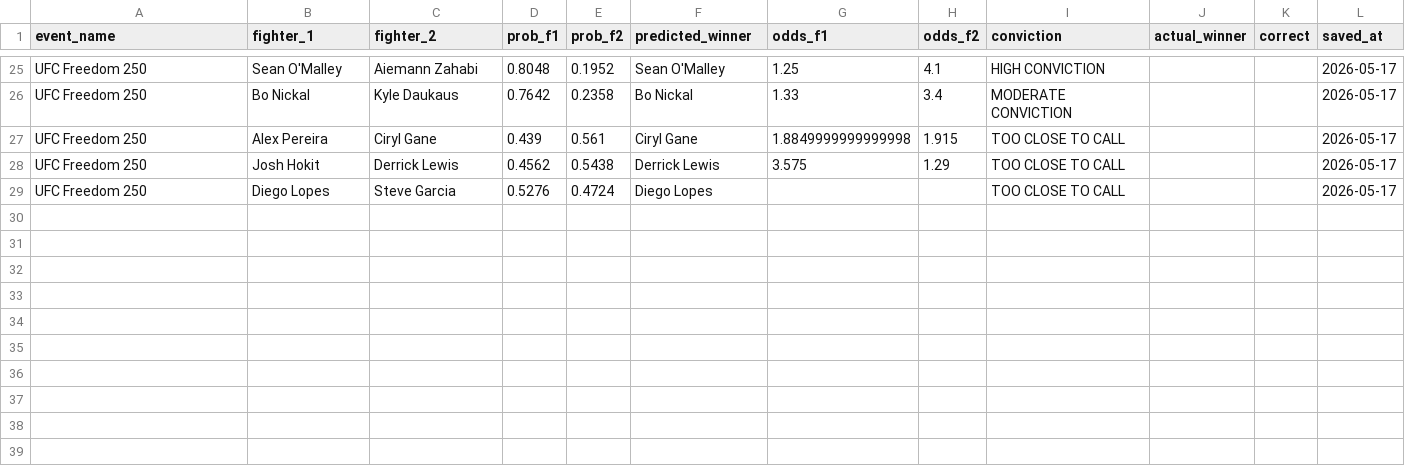
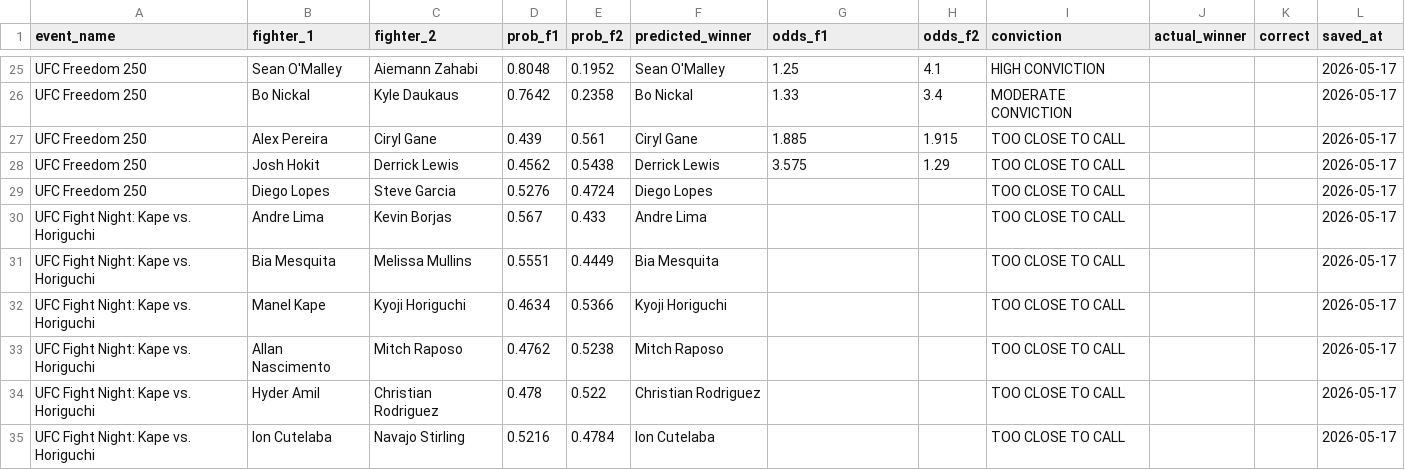
Before and after one commit to pelicanprinting-coder/ufc-predictor, a CSV file: historico.csv, drawn as a sheet; only a part is shown, gaps mark what is left out.

Commit message:
Update historico.csv

```diff
--- a/historico.csv
+++ b/historico.csv
@@ -26,4 +26,10 @@ UFC Freedom 250,Sean O'Malley,Aiemann Zahabi,0.8048,0.1952,Sean O'Malley,1.25,4.
 UFC Freedom 250,Bo Nickal,Kyle Daukaus,0.7642,0.2358,Bo Nickal,1.33,3.4,MODERATE CONVICTION,,,2026-05-17
-UFC Freedom 250,Alex Pereira,Ciryl Gane,0.439,0.561,Ciryl Gane,1.8849999999999998,1.915,TOO CLOSE TO CALL,,,2026-05-17
+UFC Freedom 250,Alex Pereira,Ciryl Gane,0.439,0.561,Ciryl Gane,1.885,1.915,TOO CLOSE TO CALL,,,2026-05-17
 UFC Freedom 250,Josh Hokit,Derrick Lewis,0.4562,0.5438,Derrick Lewis,3.575,1.29,TOO CLOSE TO CALL,,,2026-05-17
 UFC Freedom 250,Diego Lopes,Steve Garcia,0.5276,0.4724,Diego Lopes,,,TOO CLOSE TO CALL,,,2026-05-17
+UFC Fight Night: Kape vs. Horiguchi,Andre Lima,Kevin Borjas,0.567,0.433,Andre Lima,,,TOO CLOSE TO CALL,,,2026-05-17
+UFC Fight Night: Kape vs. Horiguchi,Bia Mesquita,Melissa Mullins,0.5551,0.4449,Bia Mesquita,,,TOO CLOSE TO CALL,,,2026-05-17
+UFC Fight Night: Kape vs. Horiguchi,Manel Kape,Kyoji Horiguchi,0.4634,0.5366,Kyoji Horiguchi,,,TOO CLOSE TO CALL,,,2026-05-17
+UFC Fight Night: Kape vs. Horiguchi,Allan Nascimento,Mitch Raposo,0.4762,0.5238,Mitch Raposo,,,TOO CLOSE TO CALL,,,2026-05-17
+UFC Fight Night: Kape vs. Horiguchi,Hyder Amil,Christian Rodriguez,0.478,0.522,Christian Rodriguez,,,TOO CLOSE TO CALL,,,2026-05-17
+UFC Fight Night: Kape vs. Horiguchi,Ion Cutelaba,Navajo Stirling,0.5216,0.4784,Ion Cutelaba,,,TOO CLOSE TO CALL,,,2026-05-17
```
